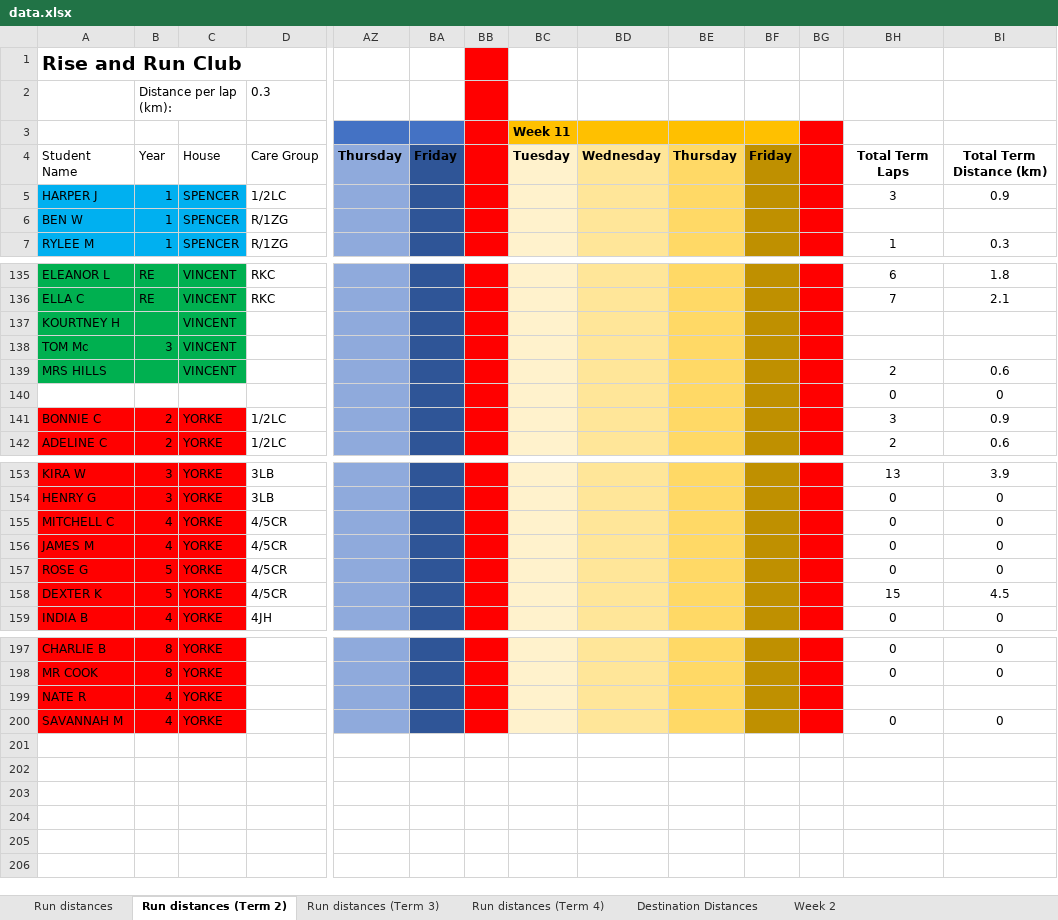
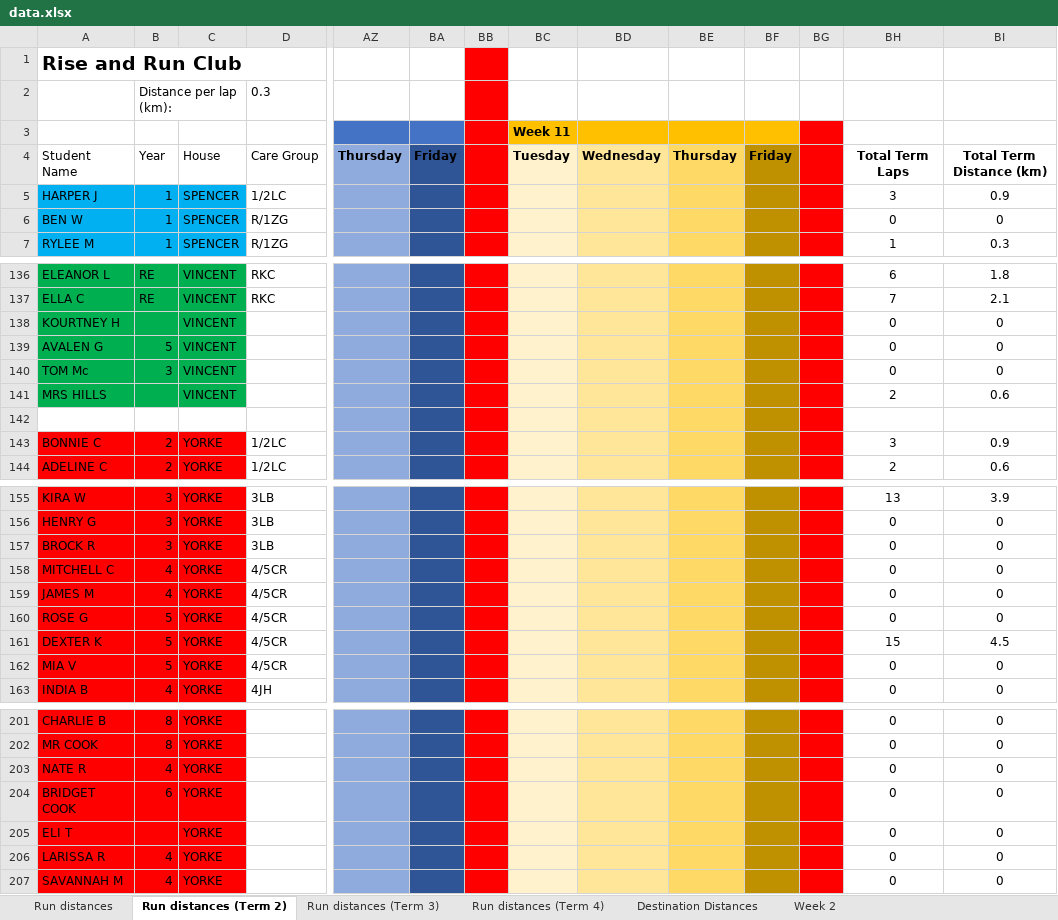
Before and after one commit to scottnankivell366/risenrundata, an Excel workbook: data.xlsx, sheet Run distances (Term 2), drawn as a sheet; only a part is shown, gaps mark what is left out; values as stored, in another font and other column widths than the file's, no borders; addresses are those after the commit; rows hold the shown columns only; the diff covers the shown part only; the diff names each change by its address in the sheet, - before the commit and + after, or states it on an @@ line.

```diff
--- a/data.xlsx (sheet Run distances (Term 2))
+++ b/data.xlsx (sheet Run distances (Term 2))
-BH6: (empty)
+BH6: 0
-BI6: (empty)
+BI6: 0
-BH138: (empty)
+BH138: 0
-BI138: (empty)
+BI138: 0
+row 139: AVALEN G | 5 | VINCENT |  |  |  |  |  |  |  |  |  | 0 | 0
-BH140: (empty)
+BH140: 0
-BI140: (empty)
+BI140: 0
-row 142:  |  |  |  |  |  |  |  |  |  |  |  | 0 | 0
+row 142: (empty)
+row 157: BROCK R | 3 | YORKE | 3LB |  |  |  |  |  |  |  |  | 0 | 0
+row 162: MIA V | 5 | YORKE | 4/5CR |  |  |  |  |  |  |  |  | 0 | 0
-BH203: (empty)
+BH203: 0
-BI203: (empty)
+BI203: 0
+row 204: BRIDGET COOK | 6 | YORKE |  |  |  |  |  |  |  |  |  | 0 | 0
+row 205: ELI T |  | YORKE |  |  |  |  |  |  |  |  |  | 0 | 0
+row 206: LARISSA R | 4 | YORKE |  |  |  |  |  |  |  |  |  | 0 | 0
```
Also changed, not shown: 1 added row and 8 edited cells elsewhere in this sheet, sheet Run distances (Term 4), sheet Run distances, formulas that keep their value.
